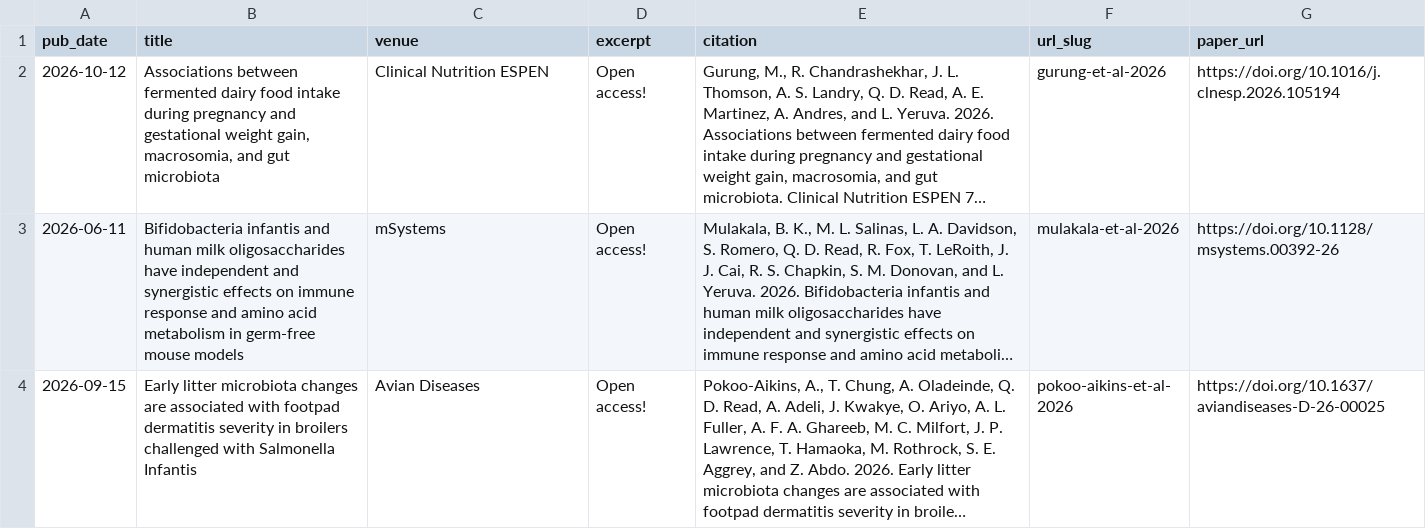
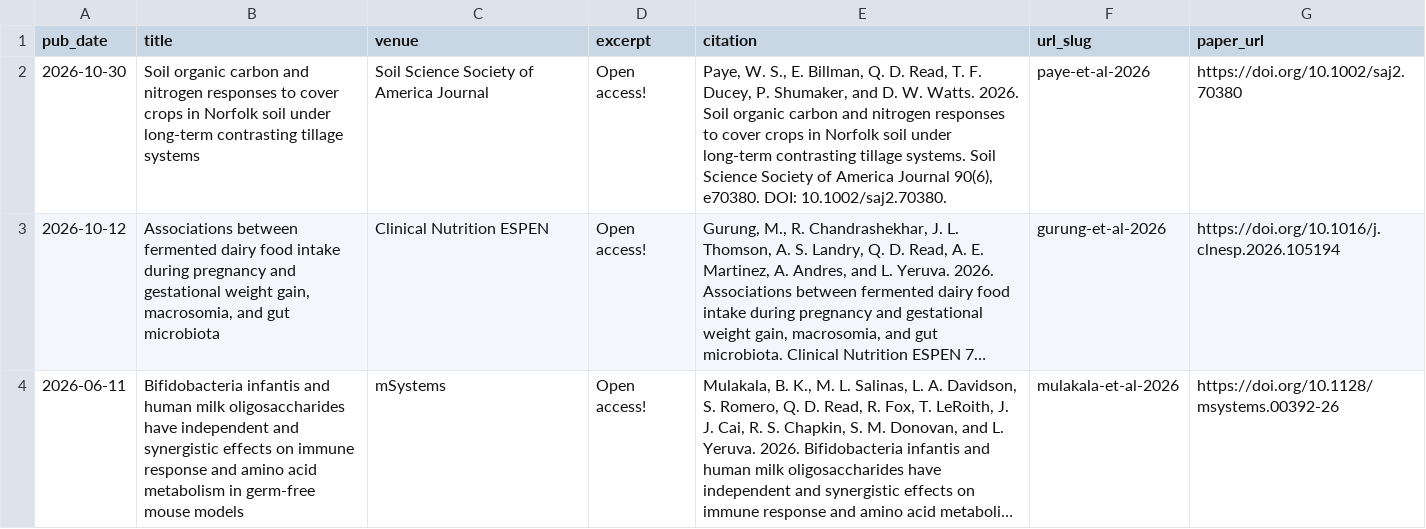
Before and after one commit to qdread/qdread.github.io, a TSV file: markdown_generator/publications.tsv, drawn as a sheet; only a part is shown; the shorter side is filled out with more unchanged rows; long unchanged cells end in …; the diff names each change by its address in the sheet, - before the commit and + after, or states it on an @@ line.

```diff
--- a/markdown_generator/publications.tsv
+++ b/markdown_generator/publications.tsv
+row 2: 2026-10-30 | Soil organic carbon and nitrogen responses to cover crops in Norfolk soil under long-term contrasting tillage systems | Soil Science Society of America Journal | Open access! | Paye, W. S., E. Billman, Q. D. Read, T. F. Ducey, P. Shumaker, and D. W. Watts. 2026. Soil organic carbon and nitrogen responses to cover crops in Norfolk soil under long-term contrasting tillage systems. Soil Science Society of America Journal 90(6), e70380. DOI: 10.1002/saj2.70380. | paye-et-al-2026 | https://doi.org/10.1002/saj2.70380
```
Also changed, not shown: 2 other files.
